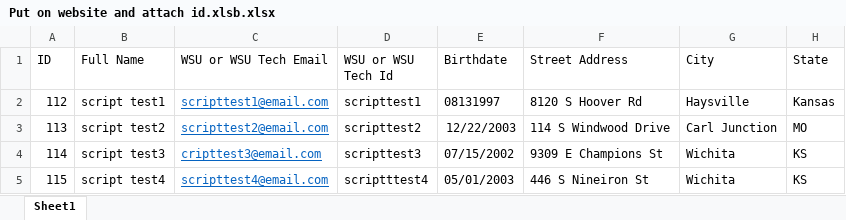
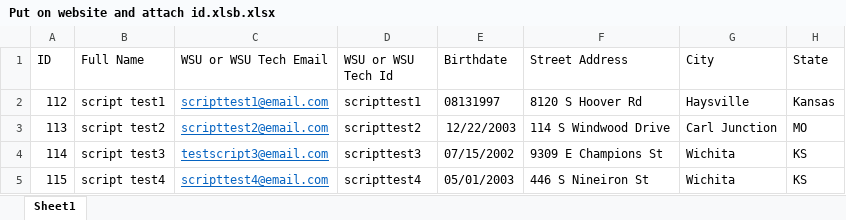
Before and after one commit to EthanMW2000/gocreate-website-filler-script, an Excel workbook: Put on website and attach id.xlsb.xlsx, sheet Sheet1, drawn as a sheet; only a part is shown; values as stored, in another font and other column widths than the file's, no borders; the diff names each change by its address in the sheet, - before the commit and + after, or states it on an @@ line.

Commit message:
Fixed all errors for script

```diff
--- a/Put on website and attach id.xlsb.xlsx (sheet Sheet1)
+++ b/Put on website and attach id.xlsb.xlsx (sheet Sheet1)
-C4 (WSU or WSU Tech Email): cripttest3@email.com
+C4 (WSU or WSU Tech Email): testscript3@email.com
-D5 (WSU or WSU Tech Id): scriptttest4
+D5 (WSU or WSU Tech Id): scripttest4
```
Also changed, not shown: 7 other files.
